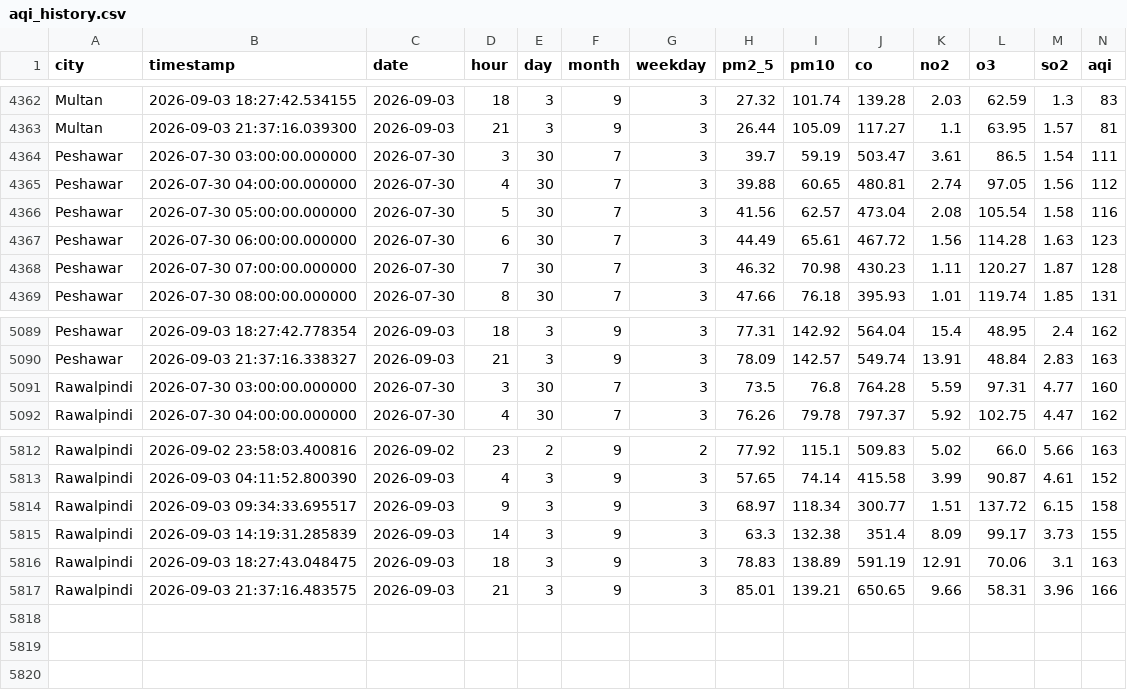
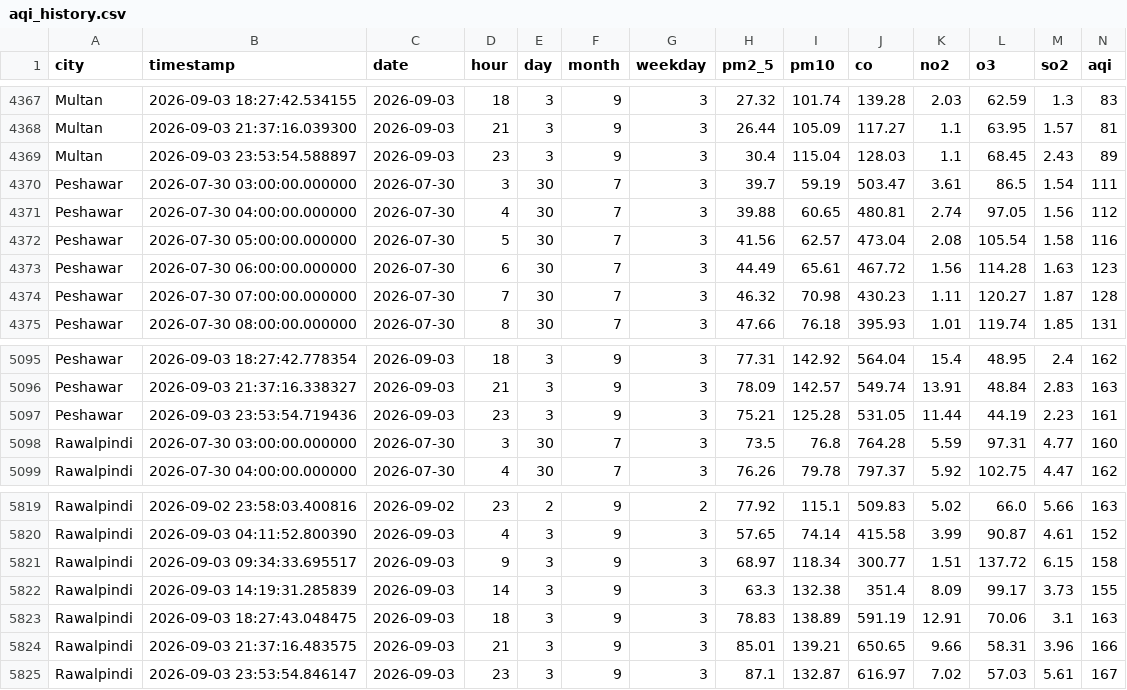
Before and after one commit to alijawad480/pearls-aqi-predictor, a CSV file: data/aqi_history.csv, drawn as a sheet; only a part is shown, gaps mark what is left out; rows hold the shown columns only; the diff covers the shown part only; the diff names each change by its address in the sheet, - before the commit and + after, or states it on an @@ line.

```diff
--- a/data/aqi_history.csv
+++ b/data/aqi_history.csv
+row 4369: Multan | 2026-09-03 23:53:54.588897 | 2026-09-03 | 23 | 3 | 9 | 3 | 30.4 | 115.04 | 128.03 | 1.1 | 68.45 | 2.43 | 89
+row 5097: Peshawar | 2026-09-03 23:53:54.719436 | 2026-09-03 | 23 | 3 | 9 | 3 | 75.21 | 125.28 | 531.05 | 11.44 | 44.19 | 2.23 | 161
+row 5825: Rawalpindi | 2026-09-03 23:53:54.846147 | 2026-09-03 | 23 | 3 | 9 | 3 | 87.1 | 132.87 | 616.97 | 7.02 | 57.03 | 5.61 | 167
```
Also changed, not shown: 5 added rows elsewhere in this file.
